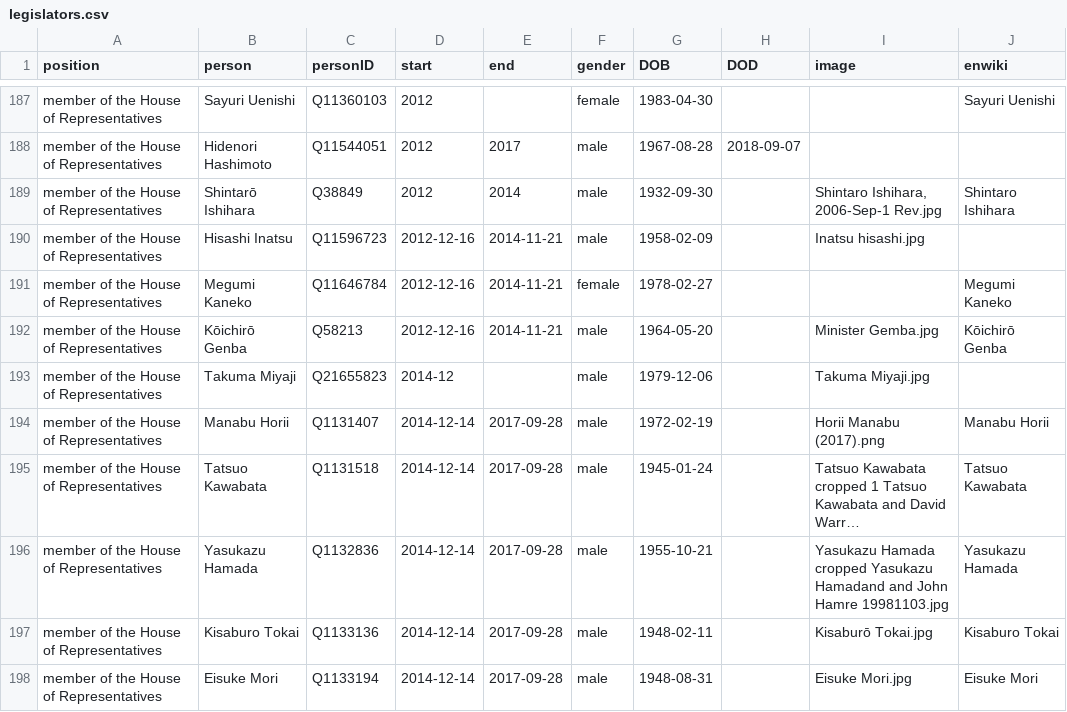
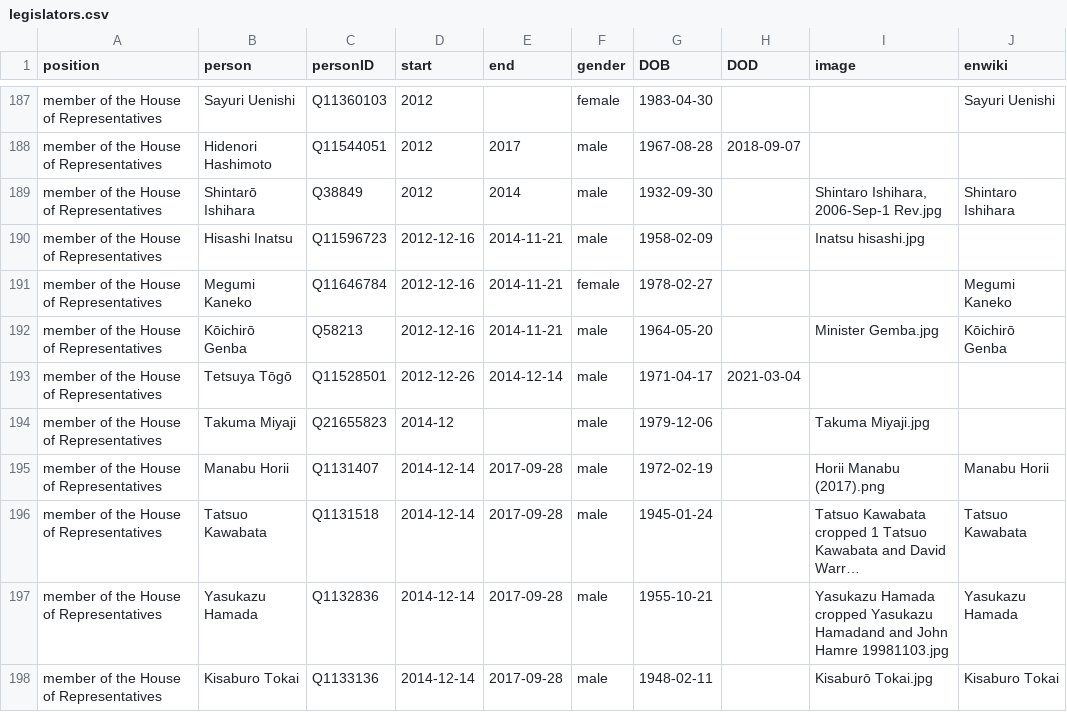
Before and after one commit to every-politician-scrapers/japan-ministers, a CSV file: html/legislators.csv, drawn as a sheet; only a part is shown, gaps mark what is left out; the shorter side is filled out with more unchanged rows; long unchanged cells end in ….

```diff
--- a/html/legislators.csv
+++ b/html/legislators.csv
@@ -192,2 +192,3 @@ member of the House of Representatives,Megumi Kaneko,Q11646784,2012-12-16,2014-1
 member of the House of Representatives,Kōichirō Genba,Q58213,2012-12-16,2014-11-21,male,1964-05-20,,Minister Gemba.jpg,Kōichirō Genba
+member of the House of Representatives,Tetsuya Tōgō,Q11528501,2012-12-26,2014-12-14,male,1971-04-17,2021-03-04,,
 member of the House of Representatives,Takuma Miyaji,Q21655823,2014-12,,male,1979-12-06,,Takuma Miyaji.jpg,
```
Also changed, not shown: html/holders21.csv.
